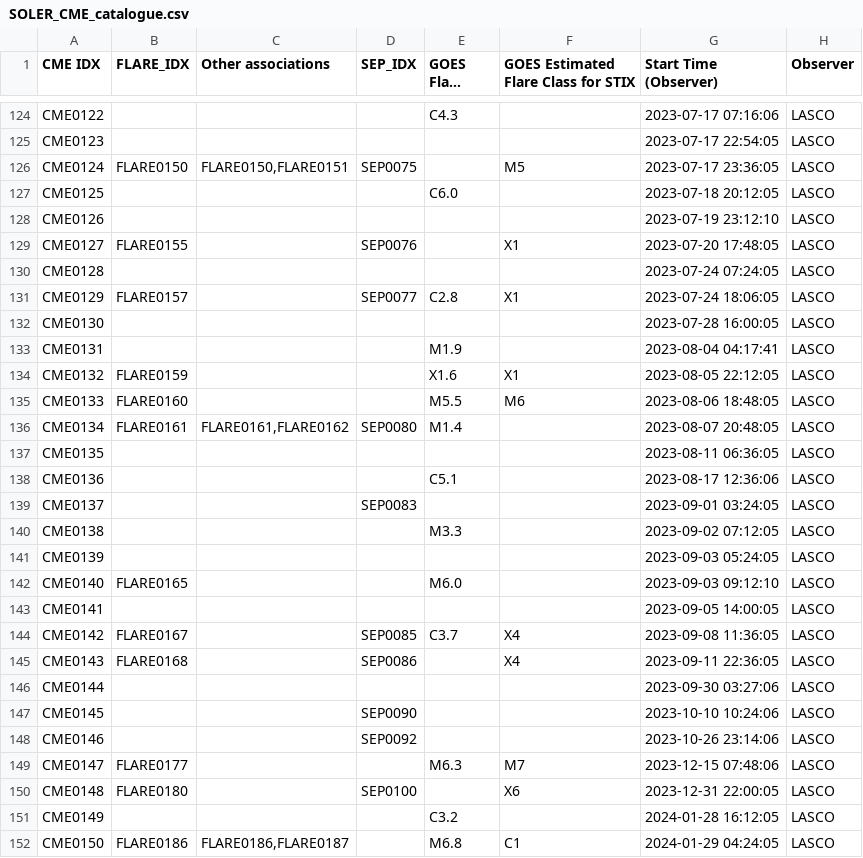
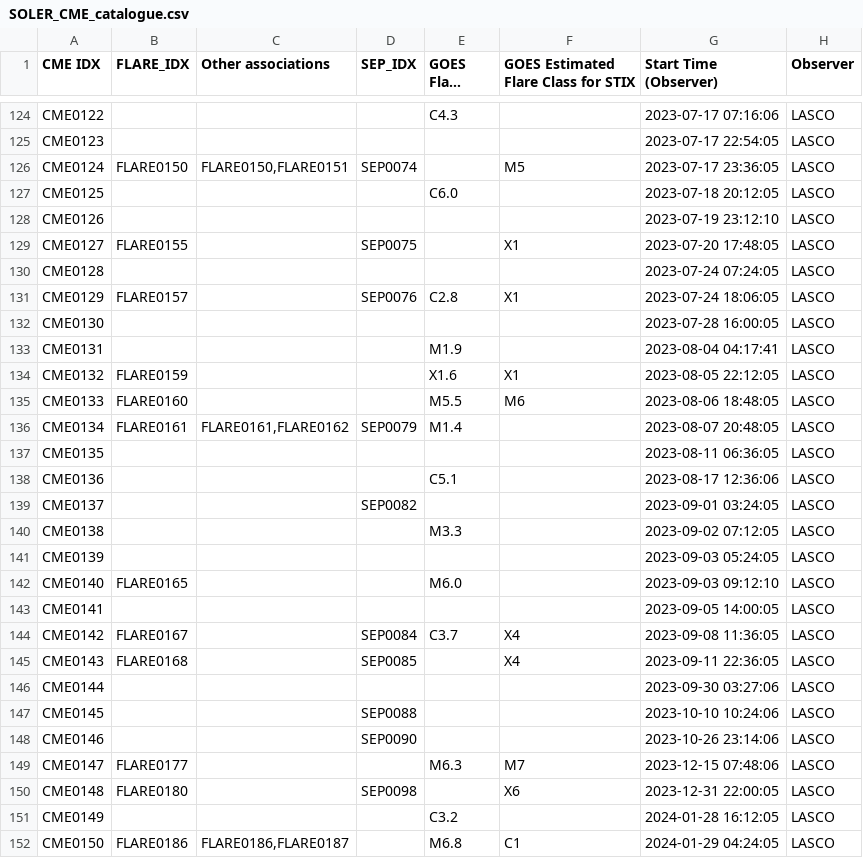
Before and after one commit to soler-he/catalogues, a CSV file: SOLER_CME_catalogue.csv, drawn as a sheet; only a part is shown, gaps mark what is left out; long unchanged cells end in …; the diff covers the shown part only; the diff names each change by its address in the sheet, - before the commit and + after, or states it on an @@ line.

```diff
--- a/SOLER_CME_catalogue.csv
+++ b/SOLER_CME_catalogue.csv
-D126 (SEP_IDX): SEP0075
+D126 (SEP_IDX): SEP0074
-D129 (SEP_IDX): SEP0076
+D129 (SEP_IDX): SEP0075
-D131 (SEP_IDX): SEP0077
+D131 (SEP_IDX): SEP0076
-D136 (SEP_IDX): SEP0080
+D136 (SEP_IDX): SEP0079
-D139 (SEP_IDX): SEP0083
+D139 (SEP_IDX): SEP0082
-D144 (SEP_IDX): SEP0085
+D144 (SEP_IDX): SEP0084
-D145 (SEP_IDX): SEP0086
+D145 (SEP_IDX): SEP0085
-D147 (SEP_IDX): SEP0090
+D147 (SEP_IDX): SEP0088
-D148 (SEP_IDX): SEP0092
+D148 (SEP_IDX): SEP0090
-D150 (SEP_IDX): SEP0100
+D150 (SEP_IDX): SEP0098
```
Also changed, not shown: 26 edited cells elsewhere in this file, SOLER_Flare_catalogue.csv.
